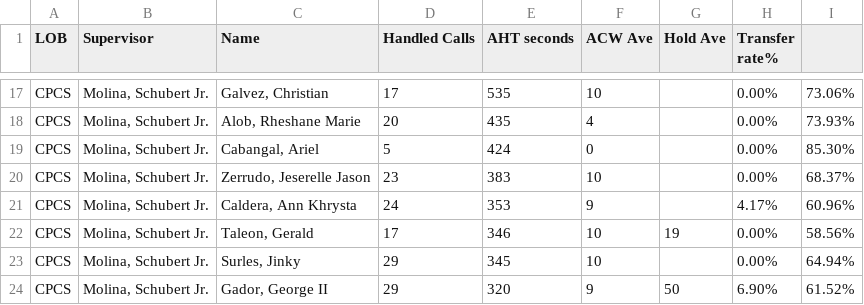
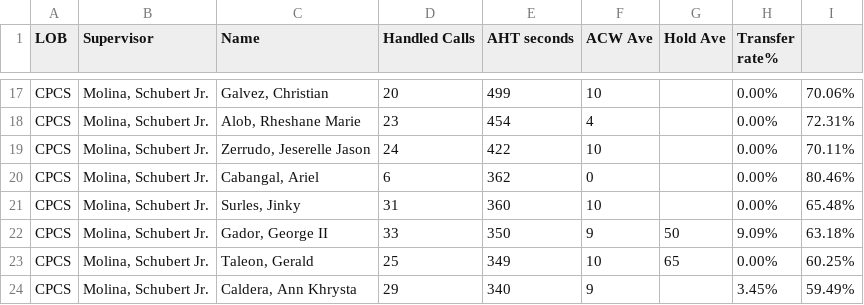
Before and after one commit to mosaicphl/CPCSAHTinterval, a CSV file: cpcs.csv, drawn as a sheet; only a part is shown, gaps mark what is left out; removed rows and columns are numbered as before the commit, all else as after; the diff covers the shown part only; the diff names each change by its address in the sheet, - before the commit and + after, or states it on an @@ line.

```diff
--- a/cpcs.csv
+++ b/cpcs.csv
-D17 (Handled Calls): 17
+D17 (Handled Calls): 20
-E17 (AHT seconds): 535
+E17 (AHT seconds): 499
-I17: 73.06%
+I17: 70.06%
-D18 (Handled Calls): 20
+D18 (Handled Calls): 23
-E18 (AHT seconds): 435
+E18 (AHT seconds): 454
-I18: 73.93%
+I18: 72.31%
-row 19: CPCS | Molina, Schubert Jr. | Cabangal, Ariel | 5 | 424 | 0 |  | 0.00% | 85.30%
-D19 (Handled Calls): 23
+D19 (Handled Calls): 24
-E19 (AHT seconds): 383
+E19 (AHT seconds): 422
-I19: 68.37%
+I19: 70.11%
-row 21: CPCS | Molina, Schubert Jr. | Caldera, Ann Khrysta | 24 | 353 | 9 |  | 4.17% | 60.96%
-row 22: CPCS | Molina, Schubert Jr. | Taleon, Gerald | 17 | 346 | 10 | 19 | 0.00% | 58.56%
+row 20: CPCS | Molina, Schubert Jr. | Cabangal, Ariel | 6 | 362 | 0 |  | 0.00% | 80.46%
-D21 (Handled Calls): 29
+D21 (Handled Calls): 31
-E21 (AHT seconds): 345
+E21 (AHT seconds): 360
-I21: 64.94%
+I21: 65.48%
-D22 (Handled Calls): 29
+D22 (Handled Calls): 33
-E22 (AHT seconds): 320
+E22 (AHT seconds): 350
-H22 (Transfer rate%): 6.90%
+H22 (Transfer rate%): 9.09%
-I22: 61.52%
+I22: 63.18%
+row 23: CPCS | Molina, Schubert Jr. | Taleon, Gerald | 25 | 349 | 10 | 65 | 0.00% | 60.25%
+row 24: CPCS | Molina, Schubert Jr. | Caldera, Ann Khrysta | 29 | 340 | 9 |  | 3.45% | 59.49%
```
Also changed, not shown: 6 added rows, 6 removed rows and 19 edited cells elsewhere in this file, cpcsAHT.csv.
